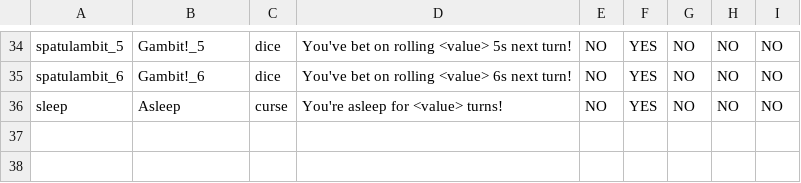
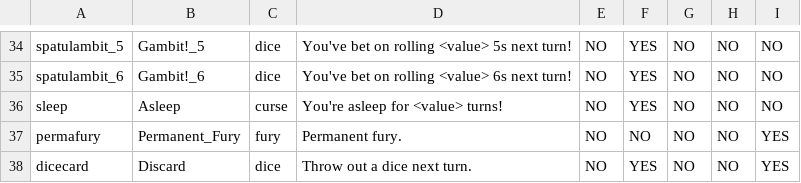
Before and after one commit to qt-dork/cultist, a CSV file: _append/data/text/statuseffects.csv, drawn as a sheet; only a part is shown, gaps mark what is left out; the diff names each change by its address in the sheet, - before the commit and + after, or states it on an @@ line.

```diff
--- a/_append/data/text/statuseffects.csv
+++ b/_append/data/text/statuseffects.csv
+row 37: permafury | Permanent_Fury | fury | Permanent fury. | NO | NO | NO | NO | YES
+row 38: dicecard | Discard | dice | Throw out a dice next turn. | NO | YES | NO | NO | YES
```
Also changed, not shown: _append/data/text/equipment.csv, 39 other files.
